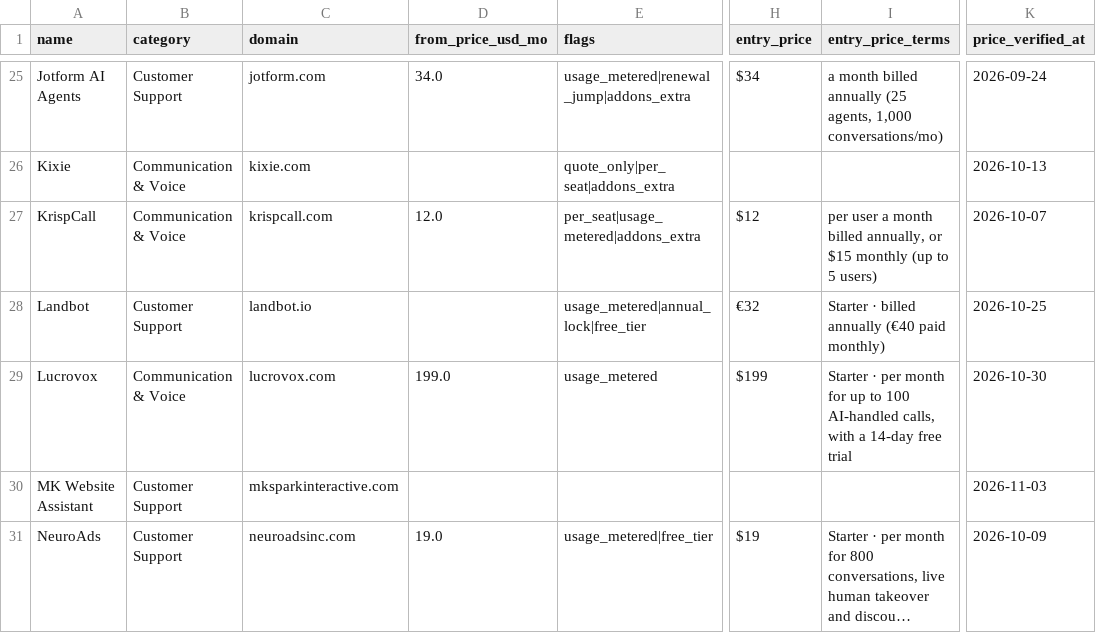
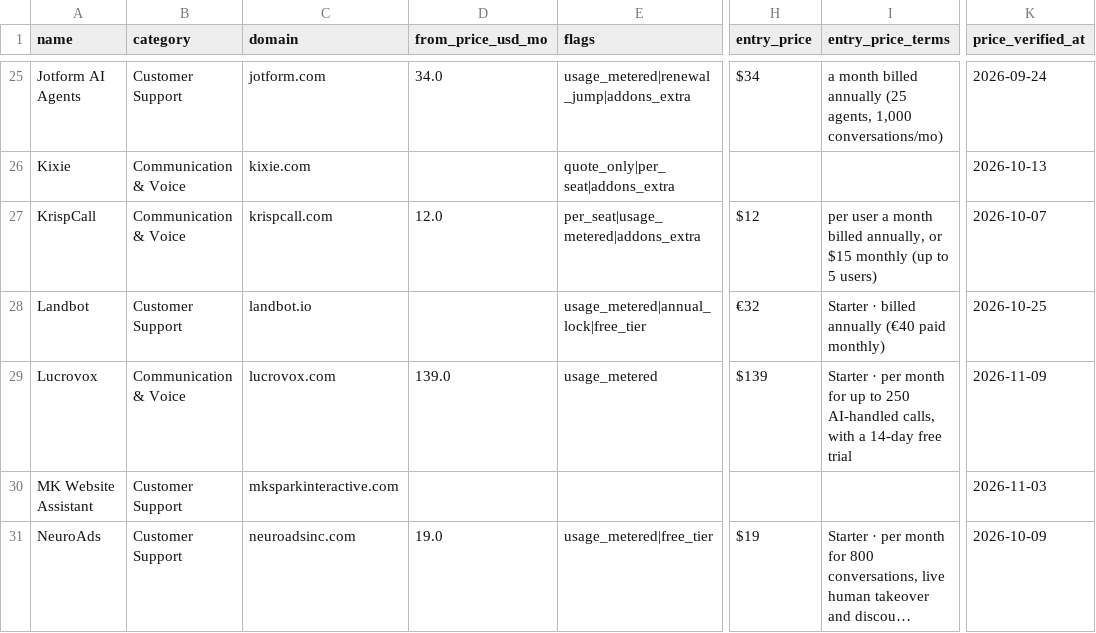
Before and after one commit to NewBegin-gif/zerotouchsupport, a CSV file: data/zts-tools.csv, drawn as a sheet; only a part is shown, gaps mark what is left out; long unchanged cells end in …; the diff names each change by its address in the sheet, - before the commit and + after, or states it on an @@ line.

```diff
--- a/data/zts-tools.csv
+++ b/data/zts-tools.csv
-D29 (from_price_usd_mo): 199.0
+D29 (from_price_usd_mo): 139.0
-H29 (entry_price): $199
+H29 (entry_price): $139
-I29 (entry_price_terms): …up to 100 AI-handled calls,…
+I29 (entry_price_terms): …up to 250 AI-handled calls,…
-K29 (price_verified_at): 2026-10-30
+K29 (price_verified_at): 2026-11-09
```
Also changed, not shown: 8 other files.
